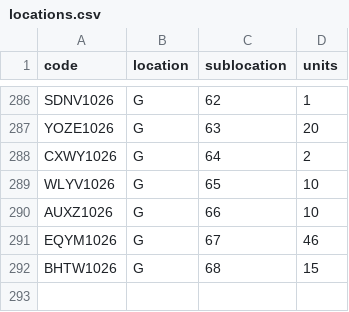
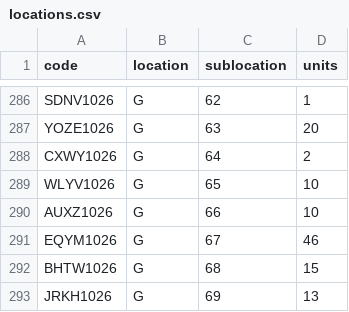
Before and after one commit to DeltaLabo/inventory, a CSV file: data/locations.csv, drawn as a sheet; only a part is shown, gaps mark what is left out.

```diff
--- a/data/locations.csv
+++ b/data/locations.csv
@@ -292 +292,2 @@ EQYM1026,G,67,46
 BHTW1026,G,68,15
+JRKH1026,G,69,13
```
Also changed, not shown: data/details.csv, 1 other file.
